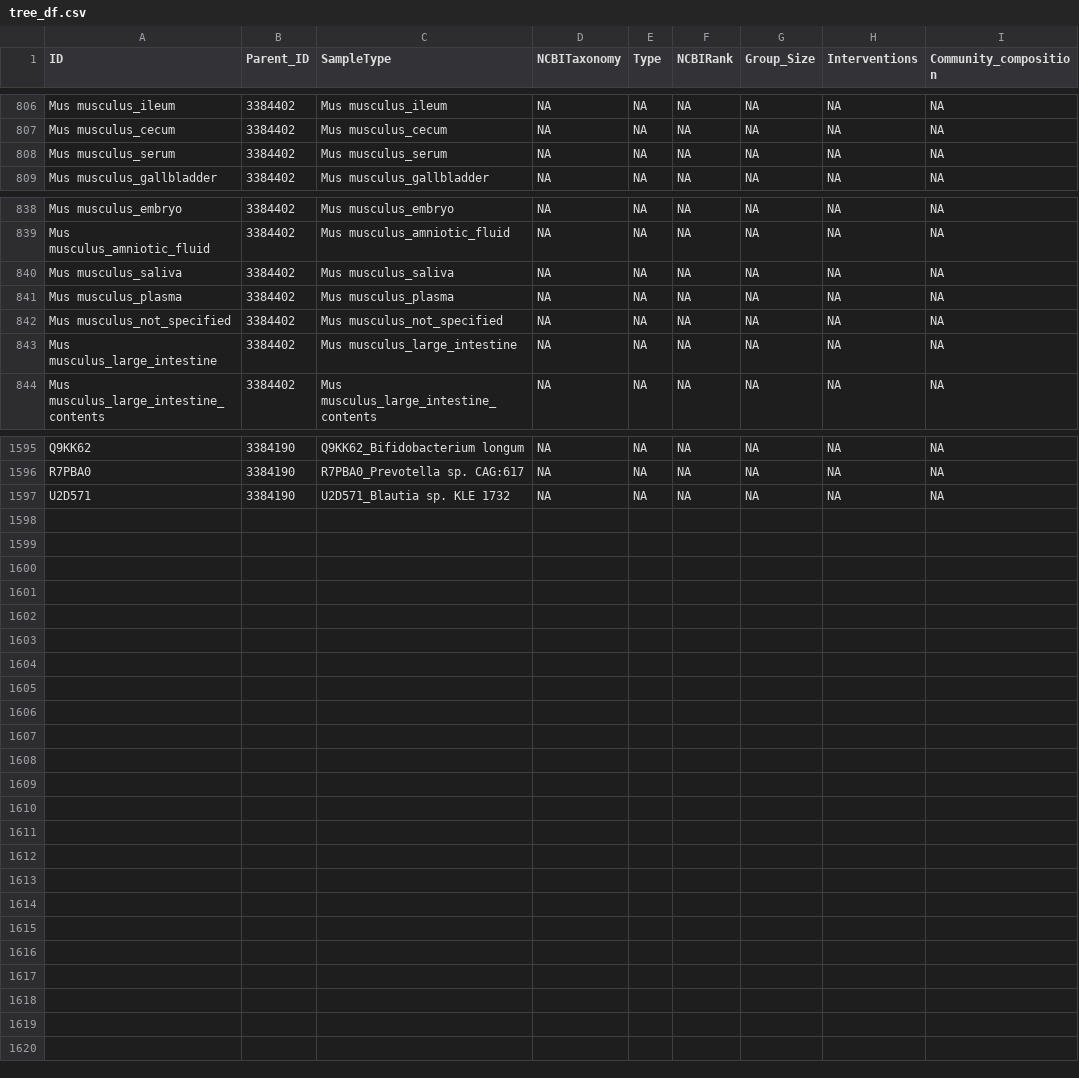
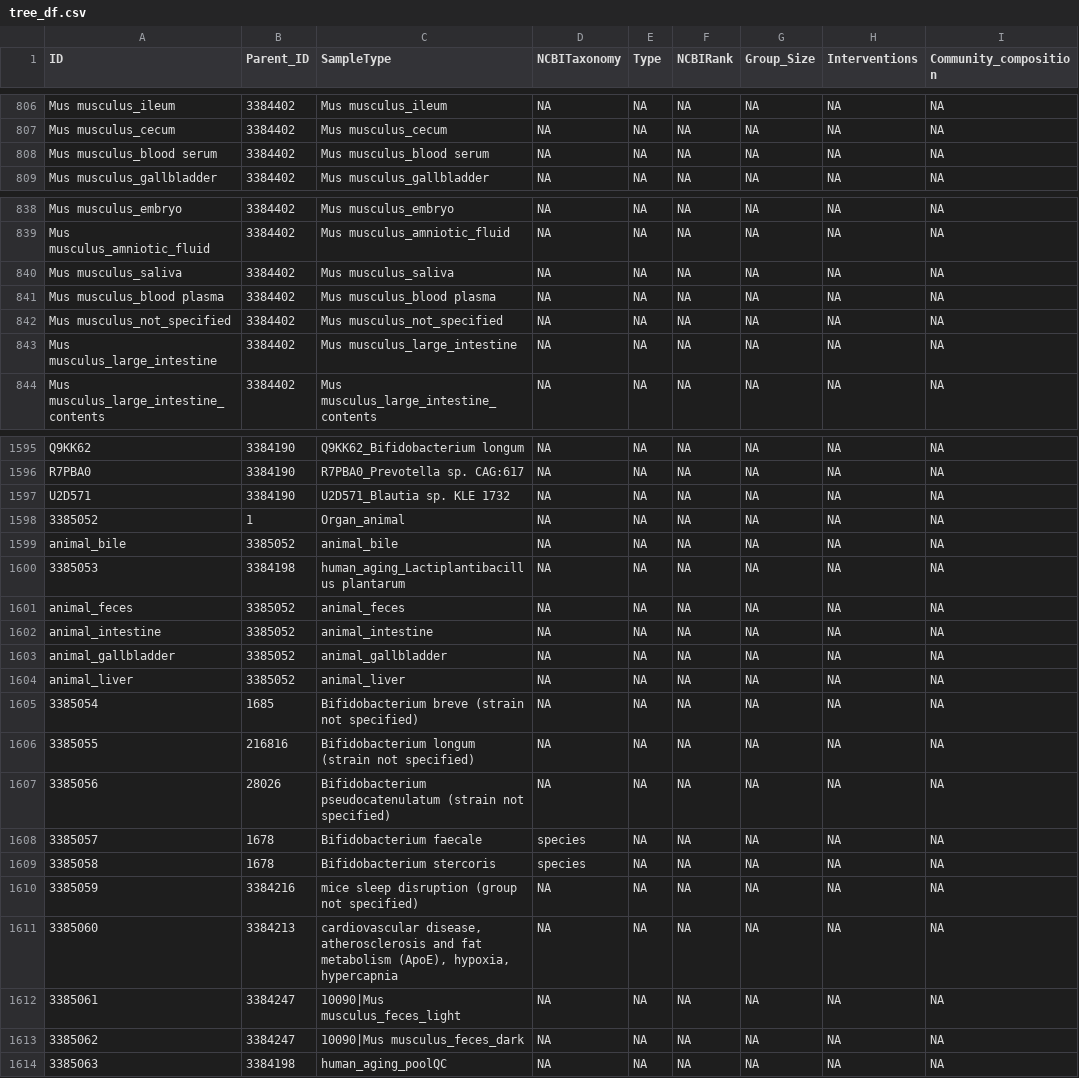
Before and after one commit to Philipbear/microbe_masst, a CSV file: trees/microbiome_masst_tree/tree_df.csv, drawn as a sheet; only a part is shown, gaps mark what is left out; the diff covers the shown part only.

Commit message:
Refresh microbiomeMASST tree and file metadata
Replace the source CSVs with the 2026-11-20 update and regenerate the runtime metadata table, node counts, and JSON tree.

```diff
--- a/trees/microbiome_masst_tree/tree_df.csv
+++ b/trees/microbiome_masst_tree/tree_df.csv
@@ -807,3 +807,3 @@ Mus musculus_ileum,3384402,Mus musculus_ileum,NA,NA,NA,NA,NA,NA
 Mus musculus_cecum,3384402,Mus musculus_cecum,NA,NA,NA,NA,NA,NA
-Mus musculus_serum,3384402,Mus musculus_serum,NA,NA,NA,NA,NA,NA
+Mus musculus_blood serum,3384402,Mus musculus_blood serum,NA,NA,NA,NA,NA,NA
 Mus musculus_gallbladder,3384402,Mus musculus_gallbladder,NA,NA,NA,NA,NA,NA
@@ -840,3 +840,3 @@ Mus musculus_amniotic_fluid,3384402,Mus musculus_amniotic_fluid,NA,NA,NA,NA,NA,N
 Mus musculus_saliva,3384402,Mus musculus_saliva,NA,NA,NA,NA,NA,NA
-Mus musculus_plasma,3384402,Mus musculus_plasma,NA,NA,NA,NA,NA,NA
+Mus musculus_blood plasma,3384402,Mus musculus_blood plasma,NA,NA,NA,NA,NA,NA
 Mus musculus_not_specified,3384402,Mus musculus_not_specified,NA,NA,NA,NA,NA,NA
@@ -1597 +1597,18 @@ R7PBA0,3384190,R7PBA0_Prevotella sp. CAG:617,NA,NA,NA,NA,NA,NA
 U2D571,3384190,U2D571_Blautia sp. KLE 1732,NA,NA,NA,NA,NA,NA
+3385052,1,Organ_animal,NA,NA,NA,NA,NA,NA
+animal_bile,3385052,animal_bile,NA,NA,NA,NA,NA,NA
+3385053,3384198,human_aging_Lactiplantibacillus plantarum,NA,NA,NA,NA,NA,NA
+animal_feces,3385052,animal_feces,NA,NA,NA,NA,NA,NA
+animal_intestine,3385052,animal_intestine,NA,NA,NA,NA,NA,NA
+animal_gallbladder,3385052,animal_gallbladder,NA,NA,NA,NA,NA,NA
+animal_liver,3385052,animal_liver,NA,NA,NA,NA,NA,NA
+3385054,1685,Bifidobacterium breve (strain not specified),NA,NA,NA,NA,NA,NA
+3385055,216816,Bifidobacterium longum (strain not specified),NA,NA,NA,NA,NA,NA
+3385056,28026,Bifidobacterium pseudocatenulatum (strain not specified),NA,NA,NA,NA,NA,NA
+3385057,1678,Bifidobacterium faecale,species,NA,NA,NA,NA,NA
+3385058,1678,Bifidobacterium stercoris,species,NA,NA,NA,NA,NA
+3385059,3384216,mice sleep disruption (group not specified),NA,NA,NA,NA,NA,NA
+3385060,3384213,"cardiovascular disease, atherosclerosis and fat metabolism (ApoE), hypoxia, hypercapnia",NA,NA,NA,NA,NA,NA
+3385061,3384247,10090|Mus musculus_feces_light,NA,NA,NA,NA,NA,NA
+3385062,3384247,10090|Mus musculus_feces_dark,NA,NA,NA,NA,NA,NA
+3385063,3384198,human_aging_poolQC,NA,NA,NA,NA,NA,NA
```
Also changed, not shown: 21 edited cells elsewhere in this file, trees/microbiome_masst_tree/tree_df_group_size.tsv, 3 other files.
